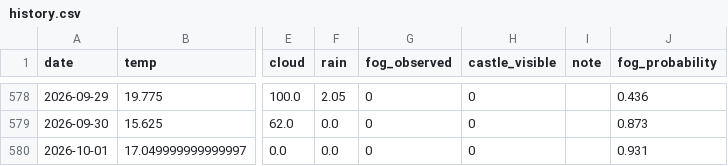
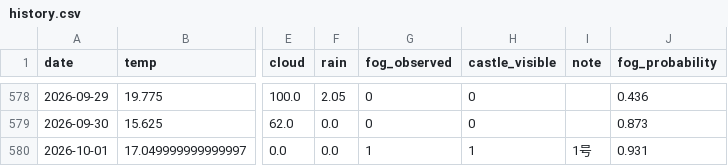
Before and after one commit to 2Gsasaki/skycastle-ai, a CSV file: data/history.csv, drawn as a sheet; only a part is shown, gaps mark what is left out; the diff names each change by its address in the sheet, - before the commit and + after, or states it on an @@ line.

Commit message:
天空の城出現

```diff
--- a/data/history.csv
+++ b/data/history.csv
-G580 (fog_observed): 0
+G580 (fog_observed): 1
-H580 (castle_visible): 0
+H580 (castle_visible): 1
-I580 (note): (empty)
+I580 (note): 1号
```
